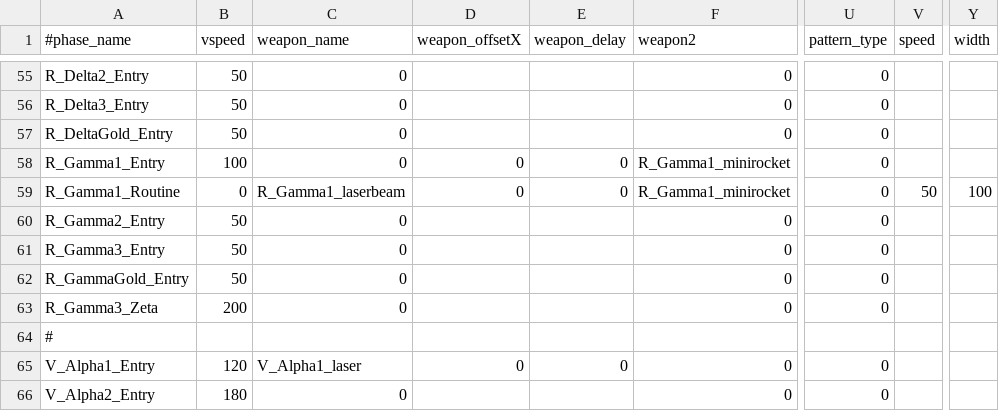
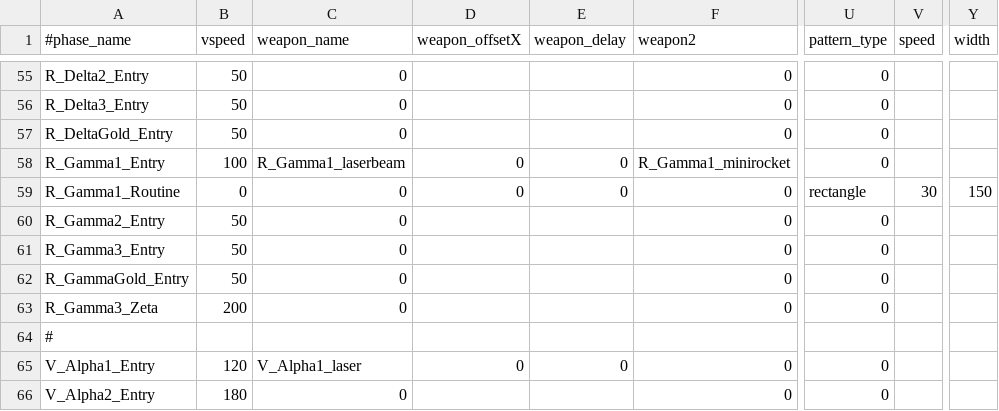
Before and after one commit to StarfighterDevTeam/StarFighter, a CSV file: Unstable/StarFighter/StarFighter/Assets/Scripts/Generated/EnemyPhases.csv, drawn as a sheet; only a part is shown, gaps mark what is left out; the diff names each change by its address in the sheet, - before the commit and + after, or states it on an @@ line.

Commit message:
Fixing flat rectangle patterns

```diff
--- a/Unstable/StarFighter/StarFighter/Assets/Scripts/Generated/EnemyPhases.csv
+++ b/Unstable/StarFighter/StarFighter/Assets/Scripts/Generated/EnemyPhases.csv
-C58 (weapon_name): 0
+C58 (weapon_name): R_Gamma1_laserbeam
-C59 (weapon_name): R_Gamma1_laserbeam
+C59 (weapon_name): 0
-F59 (weapon2): R_Gamma1_minirocket
+F59 (weapon2): 0
-U59 (pattern_type): 0
+U59 (pattern_type): rectangle
-V59 (speed): 50
+V59 (speed): 30
-Y59 (width): 100
+Y59 (width): 150
```
Also changed, not shown: 7 other files.
